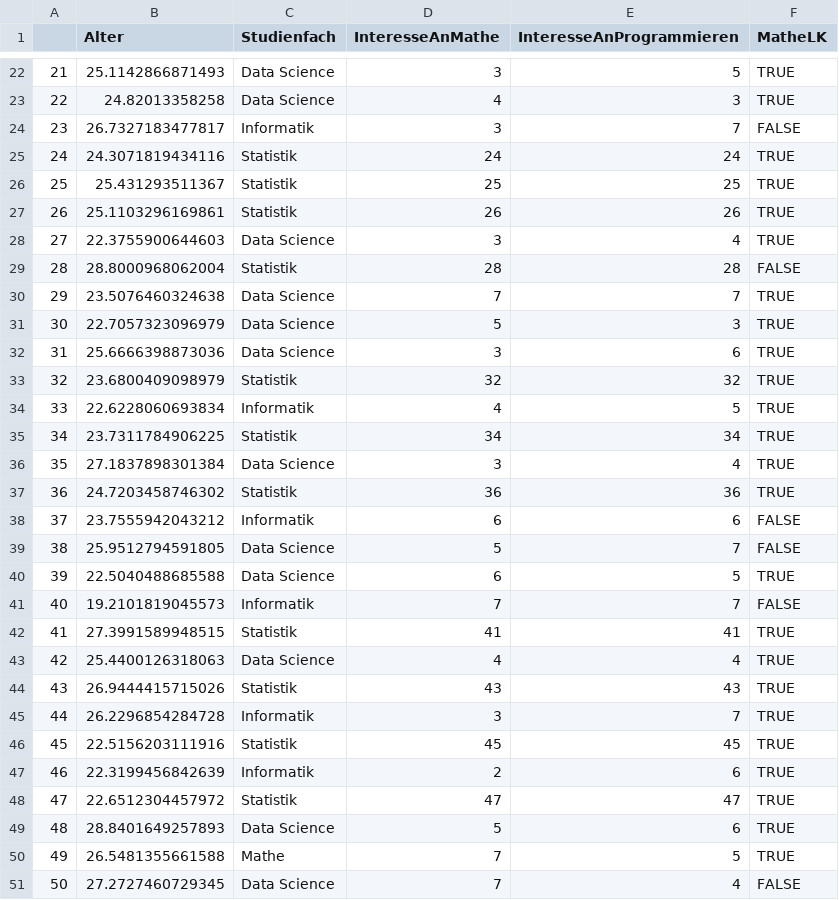
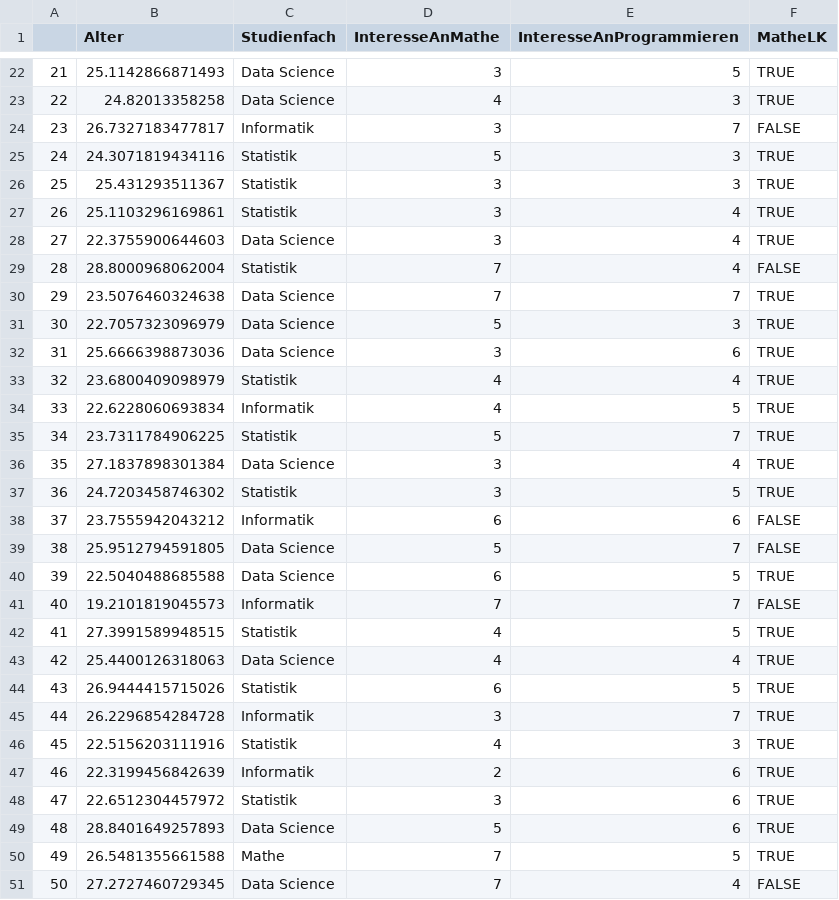
Before and after one commit to elstrippi/WissenschaftlichesArbeiten2023, a CSV file: githubDaten.csv, drawn as a sheet; only a part is shown, gaps mark what is left out; the diff covers the shown part only.

```diff
--- a/githubDaten.csv
+++ b/githubDaten.csv
@@ -24,7 +24,7 @@
 "23",26.7327183477817,"Informatik",3,7,"FALSE"
-"24",24.3071819434116,"Statistik",24,24,"TRUE"
-"25",25.431293511367,"Statistik",25,25,"TRUE"
-"26",25.1103296169861,"Statistik",26,26,"TRUE"
+"24",24.3071819434116,"Statistik",5,3,"TRUE"
+"25",25.431293511367,"Statistik",3,3,"TRUE"
+"26",25.1103296169861,"Statistik",3,4,"TRUE"
 "27",22.3755900644603,"Data Science",3,4,"TRUE"
-"28",28.8000968062004,"Statistik",28,28,"FALSE"
+"28",28.8000968062004,"Statistik",7,4,"FALSE"
 "29",23.5076460324638,"Data Science",7,7,"TRUE"
@@ -32,7 +32,7 @@
 "31",25.6666398873036,"Data Science",3,6,"TRUE"
-"32",23.6800409098979,"Statistik",32,32,"TRUE"
+"32",23.6800409098979,"Statistik",4,4,"TRUE"
 "33",22.6228060693834,"Informatik",4,5,"TRUE"
-"34",23.7311784906225,"Statistik",34,34,"TRUE"
+"34",23.7311784906225,"Statistik",5,7,"TRUE"
 "35",27.1837898301384,"Data Science",3,4,"TRUE"
-"36",24.7203458746302,"Statistik",36,36,"TRUE"
+"36",24.7203458746302,"Statistik",3,5,"TRUE"
 "37",23.7555942043212,"Informatik",6,6,"FALSE"
@@ -41,9 +41,9 @@
 "40",19.2101819045573,"Informatik",7,7,"FALSE"
-"41",27.3991589948515,"Statistik",41,41,"TRUE"
+"41",27.3991589948515,"Statistik",4,5,"TRUE"
 "42",25.4400126318063,"Data Science",4,4,"TRUE"
-"43",26.9444415715026,"Statistik",43,43,"TRUE"
+"43",26.9444415715026,"Statistik",6,5,"TRUE"
 "44",26.2296854284728,"Informatik",3,7,"TRUE"
-"45",22.5156203111916,"Statistik",45,45,"TRUE"
+"45",22.5156203111916,"Statistik",4,3,"TRUE"
 "46",22.3199456842639,"Informatik",2,6,"TRUE"
-"47",22.6512304457972,"Statistik",47,47,"TRUE"
+"47",22.6512304457972,"Statistik",3,6,"TRUE"
 "48",28.8401649257893,"Data Science",5,6,"TRUE"
```
Also changed, not shown: 48 edited cells elsewhere in this file, 1 other file.
